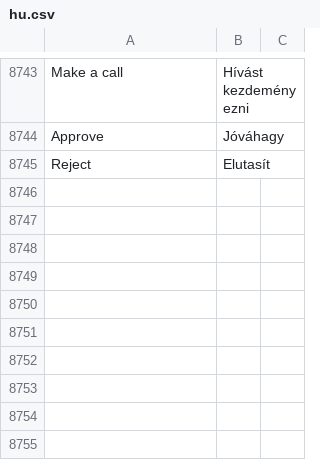
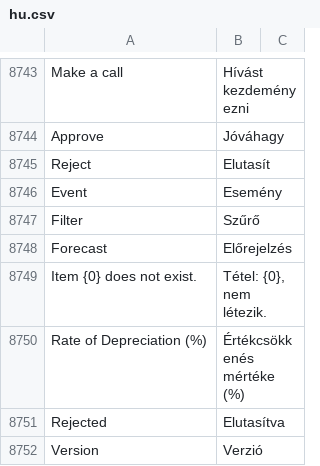
Before and after one commit to Dinext-pro/dinext_erp, a CSV file: erpnext/translations/hu.csv, drawn as a sheet; only a part is shown, gaps mark what is left out; the diff names each change by its address in the sheet, - before the commit and + after, or states it on an @@ line.

```diff
--- a/erpnext/translations/hu.csv
+++ b/erpnext/translations/hu.csv
+row 8746: Event | Esemény
+row 8747: Filter | Szűrő
+row 8748: Forecast | Előrejelzés
+row 8749: Item {0} does not exist. | Tétel: {0}, nem létezik.
+row 8750: Rate of Depreciation (%) | Értékcsökkenés mértéke (%)
+row 8751: Rejected | Elutasítva
+row 8752: Version | Verzió
```
Also changed, not shown: erpnext/translations/ar.csv, erpnext/translations/de.csv, 9 other files.
